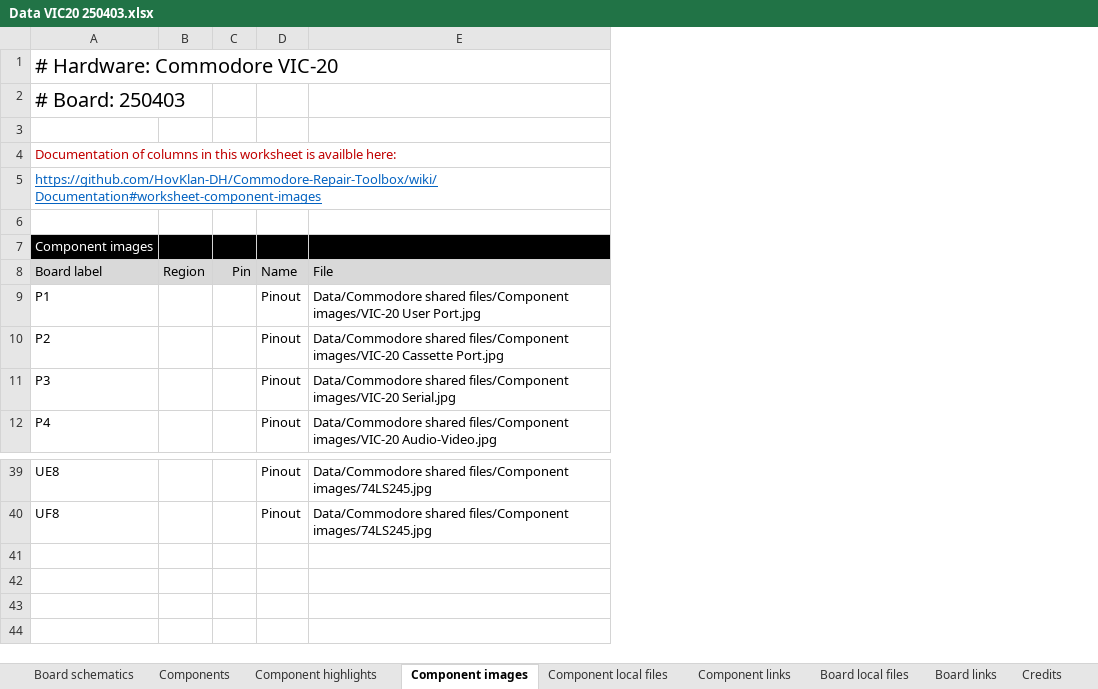
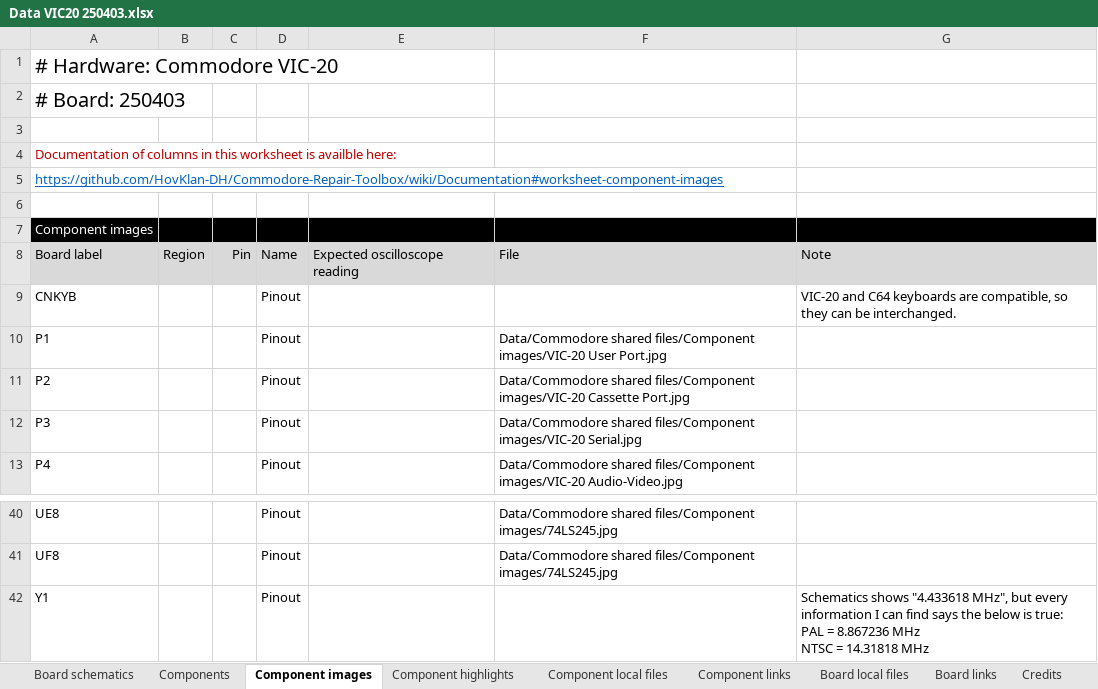
Before and after one commit to HovKlan-DH/Commodore-Repair-Toolbox, an Excel workbook: Data/Commodore VIC-20/250403/Data VIC20 250403.xlsx, sheet Component images, drawn as a sheet; only a part is shown, gaps mark what is left out; values as stored, in another font and other column widths than the file's, no borders; ↵ is a line break in a cell; the diff names each change by its address in the sheet, - before the commit and + after, or states it on an @@ line.

```diff
--- a/Data/Commodore VIC-20/250403/Data VIC20 250403.xlsx (sheet Component images)
+++ b/Data/Commodore VIC-20/250403/Data VIC20 250403.xlsx (sheet Component images)
@@ sheet tab order changed: Board schematics | Components | Component images | Component highlights | Component local files | Component links | Board local files | Board links | Credits @@
+column E, row 8: Expected oscilloscope reading
+column G, row 8: Note
+row 9: CNKYB |  |  | Pinout |  |  | VIC-20 and C64 keyboards are compatible, so they can be interchanged.
+row 42: Y1 |  |  | Pinout |  |  | Schematics shows "4.433618 MHz", but every information I can find says the below is true: ↵ PAL = 8.867236 MHz ↵ NTSC = 14.31818 MHz
```
Also changed, not shown: sheet Components, sheet Credits, sheet Board schematics, Data/Commodore 128/310378/Data C128 310378.xlsx, Data/Commodore 64/250407/Data C64 250407.xlsx, 3 other files.
